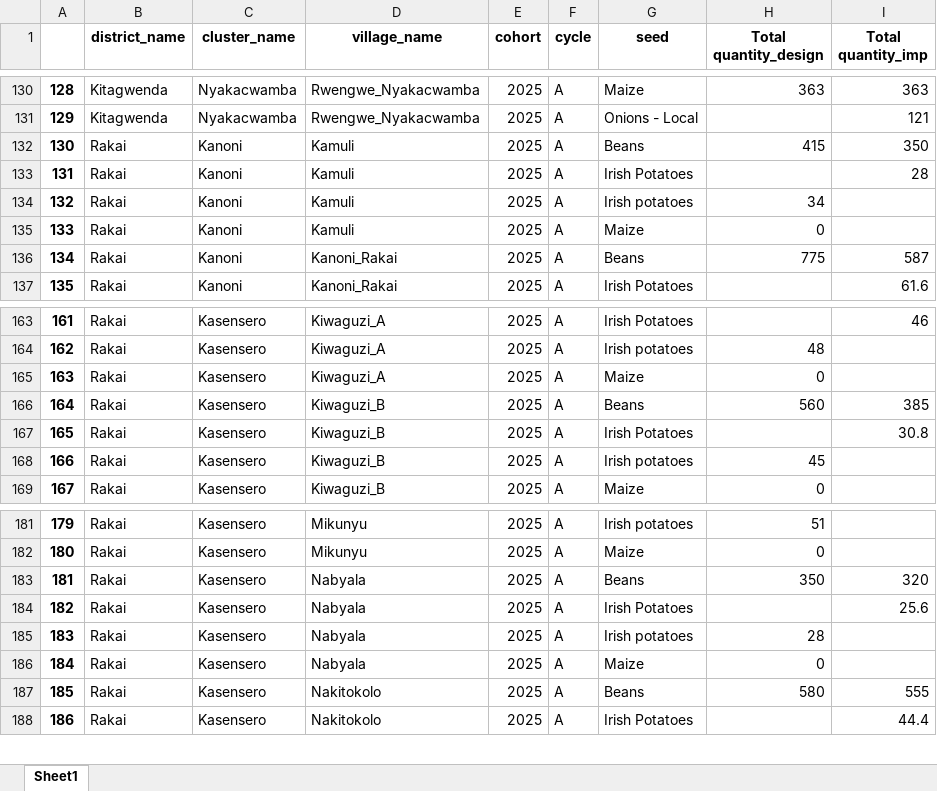
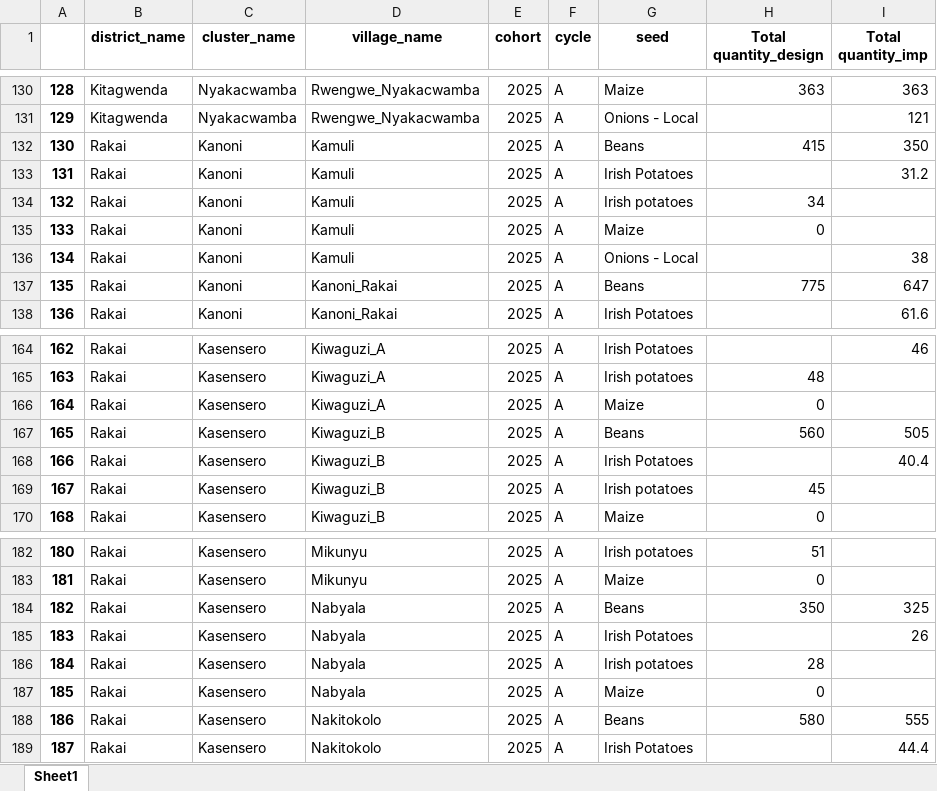
Before and after one commit to edisonmugabi/HWG-Q1-Reporting-2025, an Excel workbook: Quality reports shared/seed distribution.xlsx, sheet Sheet1, drawn as a sheet; only a part is shown, gaps mark what is left out; values as stored, in another font and other column widths than the file's, no borders; addresses are those after the commit; the diff names each change by its address in the sheet, - before the commit and + after, or states it on an @@ line.

```diff
--- a/Quality reports shared/seed distribution.xlsx (sheet Sheet1)
+++ b/Quality reports shared/seed distribution.xlsx (sheet Sheet1)
-I133 (Total quantity_imp): 28
+I133 (Total quantity_imp): 31.2
+row 136: 134 | Rakai | Kanoni | Kamuli | 2025 | A | Onions - Local |  | 38
@@ column A renumbered from row 137 down @@
-I137 (Total quantity_imp): 587
+I137 (Total quantity_imp): 647
-I167 (Total quantity_imp): 385
+I167 (Total quantity_imp): 505
-I168 (Total quantity_imp): 30.8
+I168 (Total quantity_imp): 40.4
-I184 (Total quantity_imp): 320
+I184 (Total quantity_imp): 325
-I185 (Total quantity_imp): 25.6
+I185 (Total quantity_imp): 26
```
Also changed, not shown: Datasetsets shared/missing training reports.xlsx, Quality reports shared/missing tools.xlsx, 17 other files.
